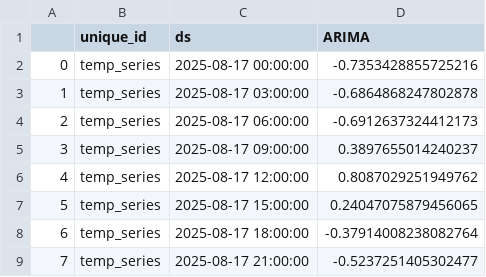
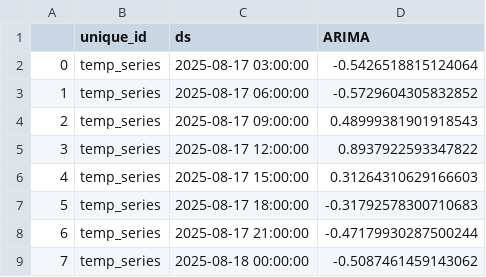
Before and after one commit to Myboo235/weather_forecast_app, a CSV file: model/sarima/sarima_forecast.csv, drawn as a sheet.

```diff
--- a/model/sarima/sarima_forecast.csv
+++ b/model/sarima/sarima_forecast.csv
@@ -1,9 +1,9 @@
 ,unique_id,ds,ARIMA
-0,temp_series,2025-08-17 00:00:00,-0.7353428855725216
-1,temp_series,2025-08-17 03:00:00,-0.6864868247802878
-2,temp_series,2025-08-17 06:00:00,-0.6912637324412173
-3,temp_series,2025-08-17 09:00:00,0.3897655014240237
-4,temp_series,2025-08-17 12:00:00,0.8087029251949762
-5,temp_series,2025-08-17 15:00:00,0.24047075879456065
-6,temp_series,2025-08-17 18:00:00,-0.37914008238082764
-7,temp_series,2025-08-17 21:00:00,-0.5237251405302477
+0,temp_series,2025-08-17 03:00:00,-0.5426518815124064
+1,temp_series,2025-08-17 06:00:00,-0.5729604305832852
+2,temp_series,2025-08-17 09:00:00,0.48999381901918543
+3,temp_series,2025-08-17 12:00:00,0.8937922593347822
+4,temp_series,2025-08-17 15:00:00,0.31264310629166603
+5,temp_series,2025-08-17 18:00:00,-0.31792578300710683
+6,temp_series,2025-08-17 21:00:00,-0.47179930287500244
+7,temp_series,2025-08-18 00:00:00,-0.5087461459143062
```
Also changed, not shown: model/sarima/sarima_forecast_reversed.csv.
